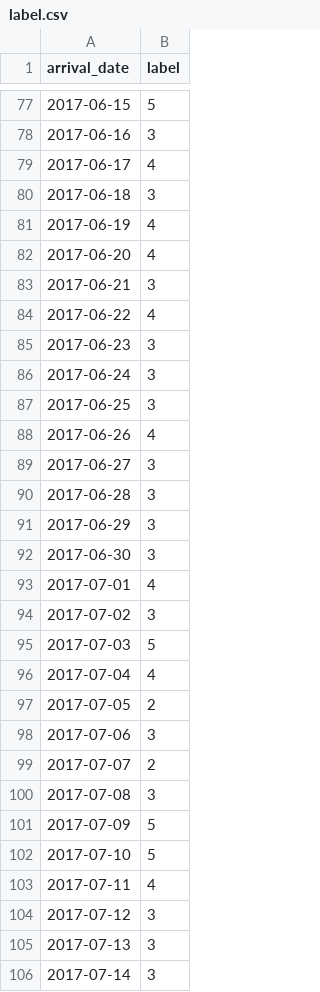
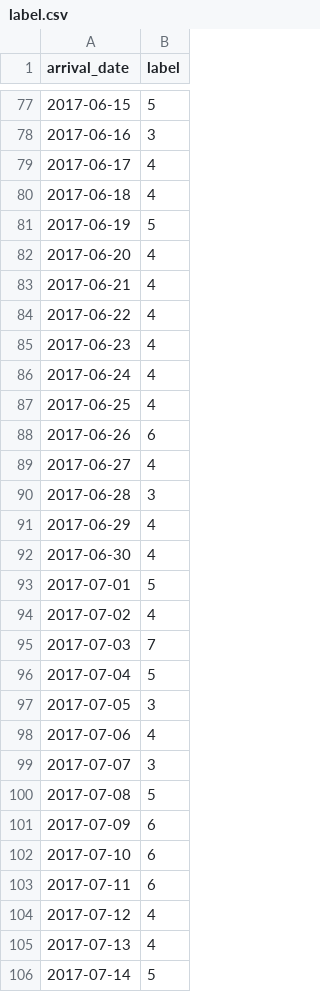
Before and after one commit to YiWenLai510/HTML_Final, a CSV file: label.csv, drawn as a sheet; only a part is shown, gaps mark what is left out; the diff covers the shown part only.

```diff
--- a/label.csv
+++ b/label.csv
@@ -79,28 +79,28 @@ arrival_date,label
 2017-06-17,4
-2017-06-18,3
-2017-06-19,4
+2017-06-18,4
+2017-06-19,5
 2017-06-20,4
-2017-06-21,3
+2017-06-21,4
 2017-06-22,4
-2017-06-23,3
-2017-06-24,3
-2017-06-25,3
-2017-06-26,4
-2017-06-27,3
+2017-06-23,4
+2017-06-24,4
+2017-06-25,4
+2017-06-26,6
+2017-06-27,4
 2017-06-28,3
-2017-06-29,3
-2017-06-30,3
-2017-07-01,4
-2017-07-02,3
-2017-07-03,5
-2017-07-04,4
-2017-07-05,2
-2017-07-06,3
-2017-07-07,2
-2017-07-08,3
-2017-07-09,5
-2017-07-10,5
-2017-07-11,4
-2017-07-12,3
-2017-07-13,3
-2017-07-14,3
+2017-06-29,4
+2017-06-30,4
+2017-07-01,5
+2017-07-02,4
+2017-07-03,7
+2017-07-04,5
+2017-07-05,3
+2017-07-06,4
+2017-07-07,3
+2017-07-08,5
+2017-07-09,6
+2017-07-10,6
+2017-07-11,6
+2017-07-12,4
+2017-07-13,4
+2017-07-14,5
```
Also changed, not shown: 71 edited cells elsewhere in this file, 1 other file.
